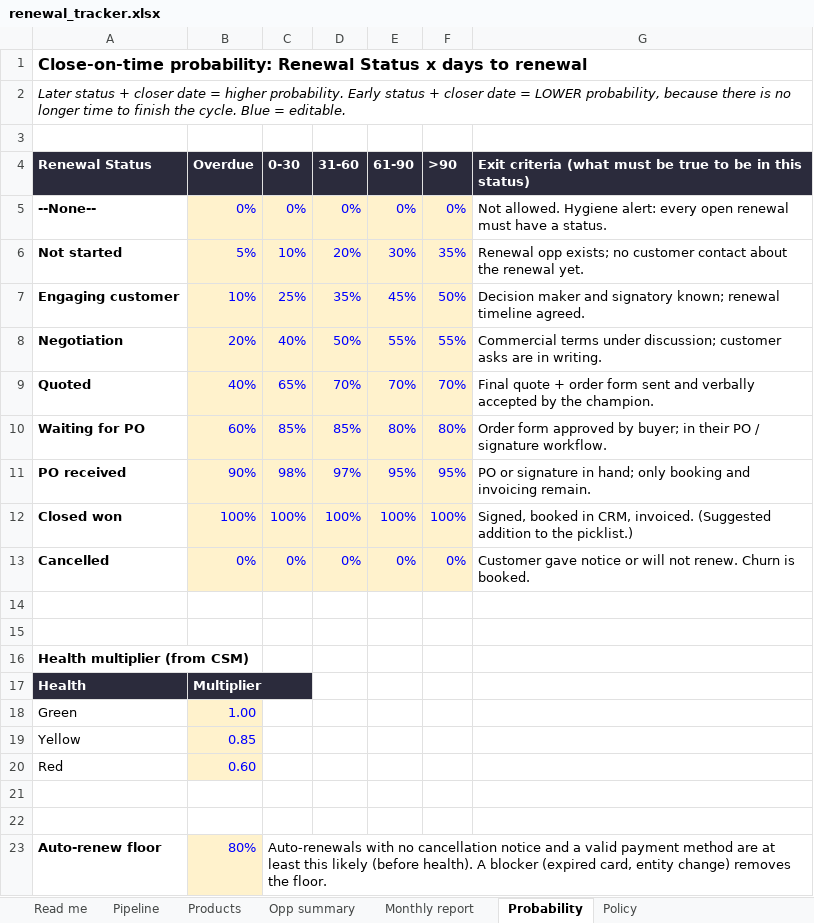
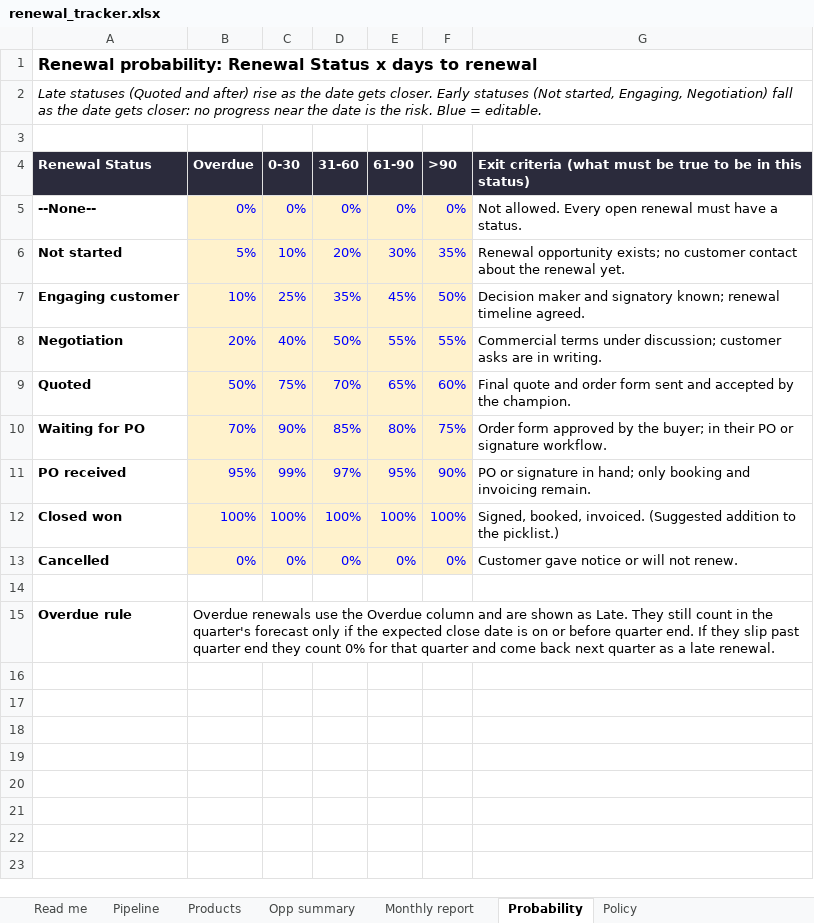
Before and after one commit to paulazabala95/Experiments, an Excel workbook: n8n-renewals-challenge/renewal_tracker.xlsx, sheet Probability, drawn as a sheet; values as stored, in another font and other column widths than the file's, no borders; conditional formats not drawn; removed rows and columns are numbered as before the commit, all else as after; the diff names each change by its address in the sheet, - before the commit and + after, or states it on an @@ line.

```diff
--- a/n8n-renewals-challenge/renewal_tracker.xlsx (sheet Probability)
+++ b/n8n-renewals-challenge/renewal_tracker.xlsx (sheet Probability)
-A1 (Renewal Status): Close-on-time probability: Renewal…
+A1 (Renewal Status): Renewal probability: Renewal…
-A2 (Renewal Status): Later status + closer date = higher probability. Early status + closer date = LOWER probability, because there is no longer time to finish the cycle. Blue =…
+A2 (Renewal Status): Late statuses (Quoted and after) rise as the date gets closer. Early statuses (Not started, Engaging, Negotiation) fall as the date gets closer: no progress near the date is the risk. Blue =…
-G5: Not allowed. Hygiene alert: every open renewal…
+G5: Not allowed. Every open renewal…
-G6: Renewal opp exists; no…
+G6: Renewal opportunity exists; no…
-B9 (Overdue): 40%
+B9 (Overdue): 50%
-C9 (0-30): 65%
+C9 (0-30): 75%
-E9 (61-90): 70%
+E9 (61-90): 65%
-F9 (>90): 70%
+F9 (>90): 60%
-G9: Final quote + order form sent and verbally accepted by…
+G9: Final quote and order form sent and accepted by…
-B10 (Overdue): 60%
+B10 (Overdue): 70%
-C10 (0-30): 85%
+C10 (0-30): 90%
-F10 (>90): 80%
+F10 (>90): 75%
-G10: …approved by buyer; in their PO / signature workflow.
+G10: …approved by the buyer; in their PO or signature workflow.
-B11 (Overdue): 90%
+B11 (Overdue): 95%
-C11 (0-30): 98%
+C11 (0-30): 99%
-F11 (>90): 95%
+F11 (>90): 90%
-G12: Signed, booked in CRM, invoiced. (Suggested…
+G12: Signed, booked, invoiced. (Suggested…
-G13: …not renew. Churn is booked.
+G13: …not renew.
-row 15: (empty)
+row 15: Overdue rule | Overdue renewals use the Overdue column and are shown as Late. They still count in the quarter's forecast only if the expected close date is on or before quarter end. If they slip past quarter end they count 0% for that quarter and come back next quarter as a late renewal.
+B15:G15 merged
-row 16: Health multiplier (from CSM)
-row 17: Health | Multiplier
-row 18: Green | 1.00
-row 19: Yellow | 0.85
-row 20: Red | 0.60
-row 21: (empty)
-row 22: (empty)
-row 23: Auto-renew floor | 80% | Auto-renewals with no cancellation notice and a valid payment method are at least this likely (before health). A blocker (expired card, entity change) removes the floor.
```
Also changed, not shown: sheet Pipeline, sheet Monthly report, sheet Products, sheet Opp summary, sheet Read me, formulas that keep their value, 2 other files.
